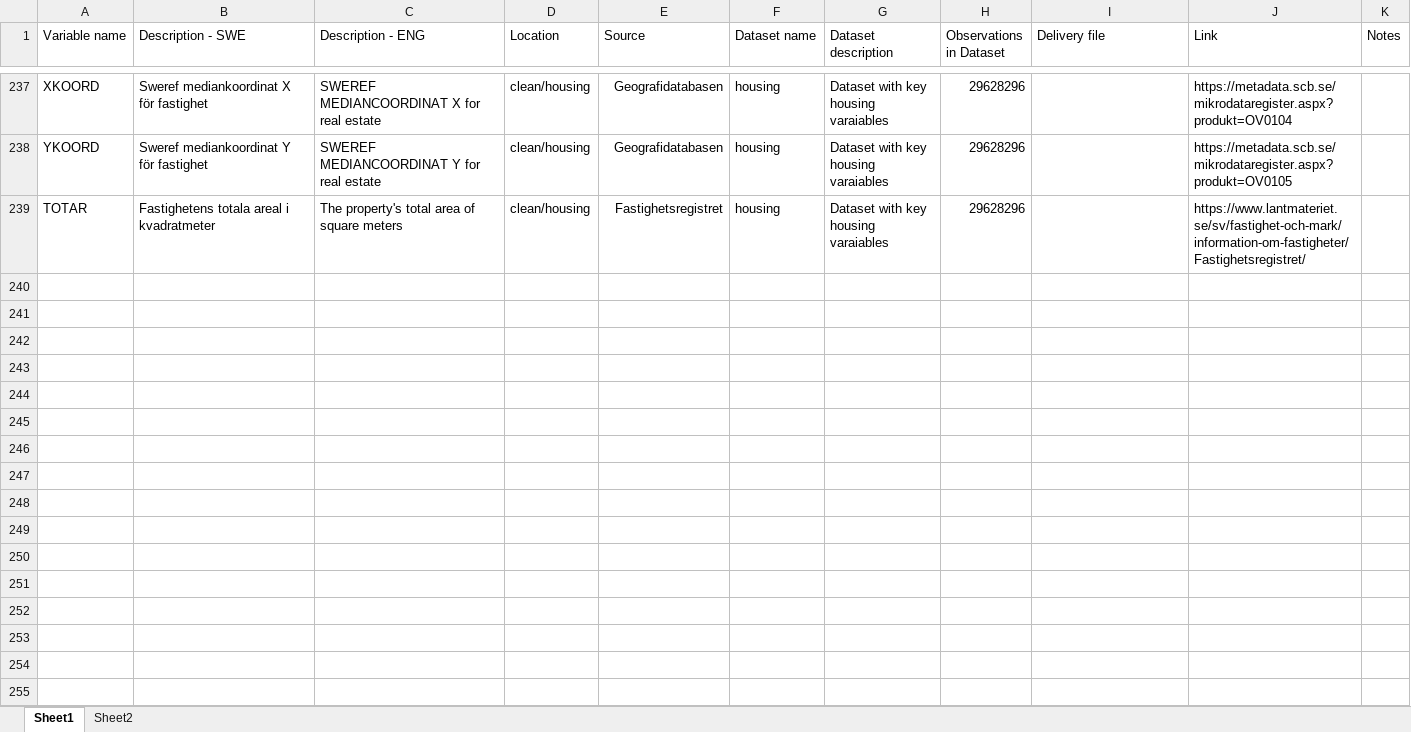
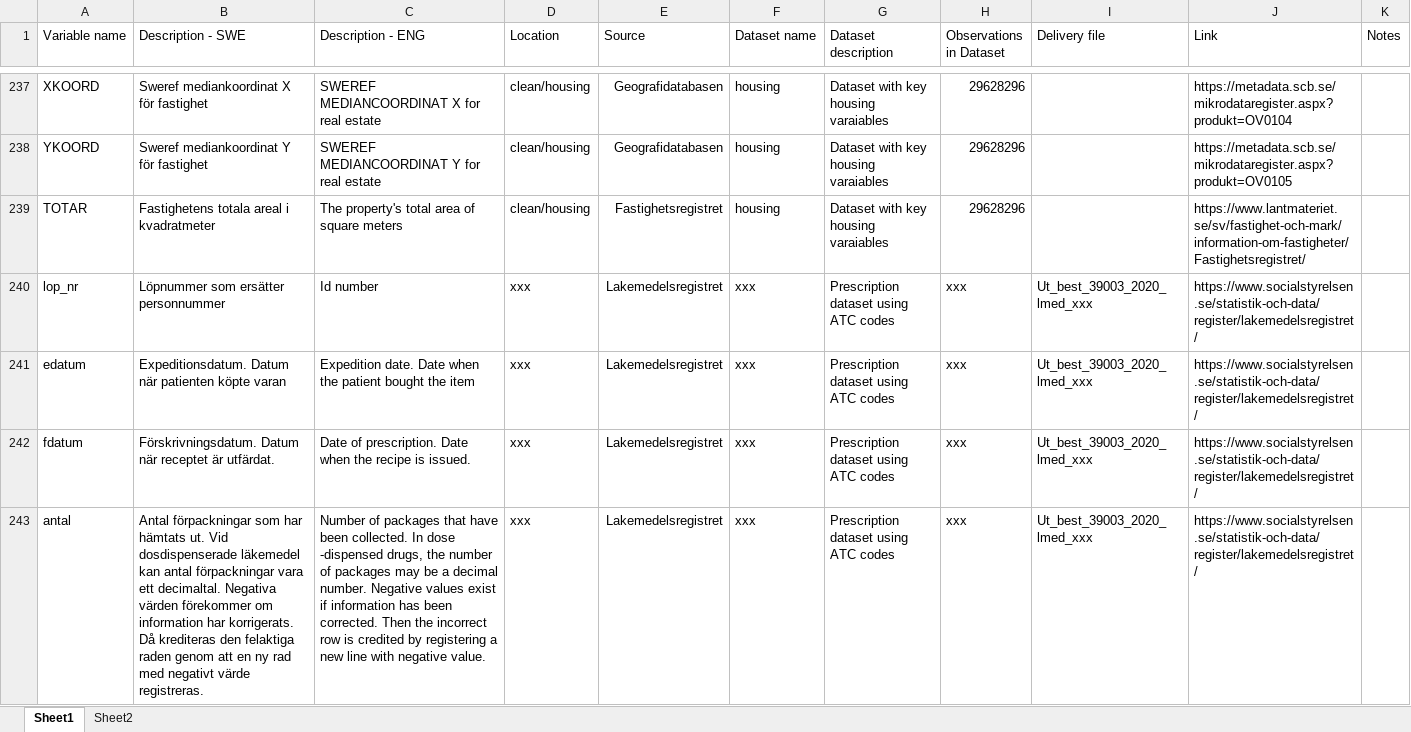
Before and after one commit to n-christie/register_reloc_age, an Excel workbook: tables/Dataset_variable_lists.xlsx, sheet Sheet1, drawn as a sheet; only a part is shown, gaps mark what is left out; values as stored, in another font and other column widths than the file's, no borders; the diff covers the shown part only; the diff names each change by its address in the sheet, - before the commit and + after, or states it on an @@ line.

```diff
--- a/tables/Dataset_variable_lists.xlsx (sheet Sheet1)
+++ b/tables/Dataset_variable_lists.xlsx (sheet Sheet1)
+row 240: lop_nr | Löpnummer som ersätter personnummer | Id number | xxx | Lakemedelsregistret | xxx | Prescription dataset using ATC codes | xxx | Ut_best_39003_2020_lmed_xxx | https://www.socialstyrelsen.se/statistik-och-data/register/lakemedelsregistret/
+row 241: edatum | Expeditionsdatum. Datum när patienten köpte varan | Expedition date. Date when the patient bought the item | xxx | Lakemedelsregistret | xxx | Prescription dataset using ATC codes | xxx | Ut_best_39003_2020_lmed_xxx | https://www.socialstyrelsen.se/statistik-och-data/register/lakemedelsregistret/
+row 242: fdatum | Förskrivningsdatum. Datum när receptet är utfärdat. | Date of prescription. Date when the recipe is issued. | xxx | Lakemedelsregistret | xxx | Prescription dataset using ATC codes | xxx | Ut_best_39003_2020_lmed_xxx | https://www.socialstyrelsen.se/statistik-och-data/register/lakemedelsregistret/
+row 243: antal | Antal förpackningar som har hämtats ut. Vid dosdispenserade läkemedel kan antal förpackningar vara ett decimaltal. Negativa värden förekommer om information har korrigerats. Då krediteras den felaktiga raden genom att en ny rad med negativt värde registreras. | Number of packages that have been collected. In dose -dispensed drugs, the number of packages may be a decimal number. Negative values exist if information has been corrected. Then the incorrect row is credited by registering a new line with negative value. | xxx | Lakemedelsregistret | xxx | Prescription dataset using ATC codes | xxx | Ut_best_39003_2020_lmed_xxx | https://www.socialstyrelsen.se/statistik-och-data/register/lakemedelsregistret/
```
Also changed, not shown: 3 added rows elsewhere in this sheet, 2 other files.
